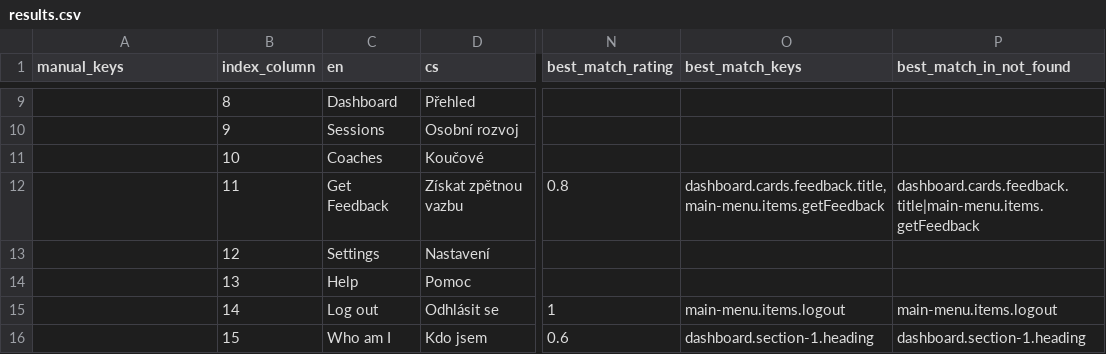
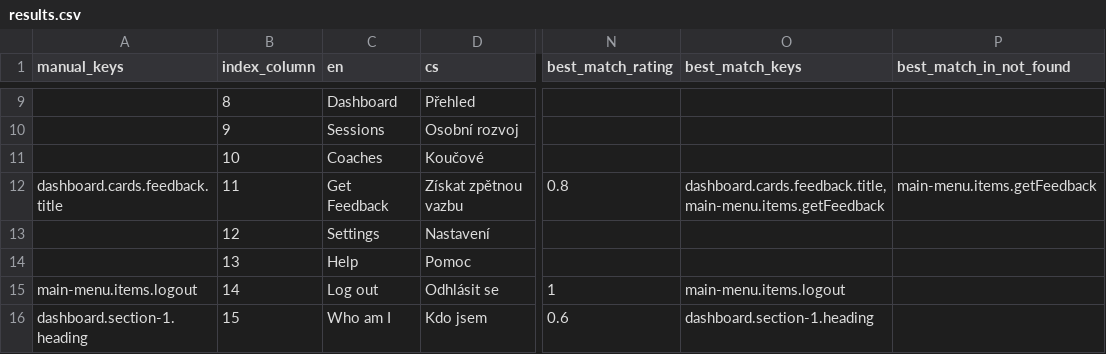
Before and after one commit to top-leader-cz/top-leader-fe, a CSV file: scripts/output/results.csv, drawn as a sheet; only a part is shown, gaps mark what is left out; the diff covers the shown part only; the diff names each change by its address in the sheet, - before the commit and + after, or states it on an @@ line.

```diff
--- a/scripts/output/results.csv
+++ b/scripts/output/results.csv
-A12 (manual_keys): (empty)
+A12 (manual_keys): dashboard.cards.feedback.title
-P12 (best_match_in_not_found): dashboard.cards.feedback.title|main-menu.items.getFeedback
+P12 (best_match_in_not_found): main-menu.items.getFeedback
-A15 (manual_keys): (empty)
+A15 (manual_keys): main-menu.items.logout
-P15 (best_match_in_not_found): main-menu.items.logout
+P15 (best_match_in_not_found): (empty)
-A16 (manual_keys): (empty)
+A16 (manual_keys): dashboard.section-1.heading
-P16 (best_match_in_not_found): dashboard.section-1.heading
+P16 (best_match_in_not_found): (empty)
```
Also changed, not shown: 9 added rows and 63 edited cells elsewhere in this file, scripts/input.csv, 8 other files.
